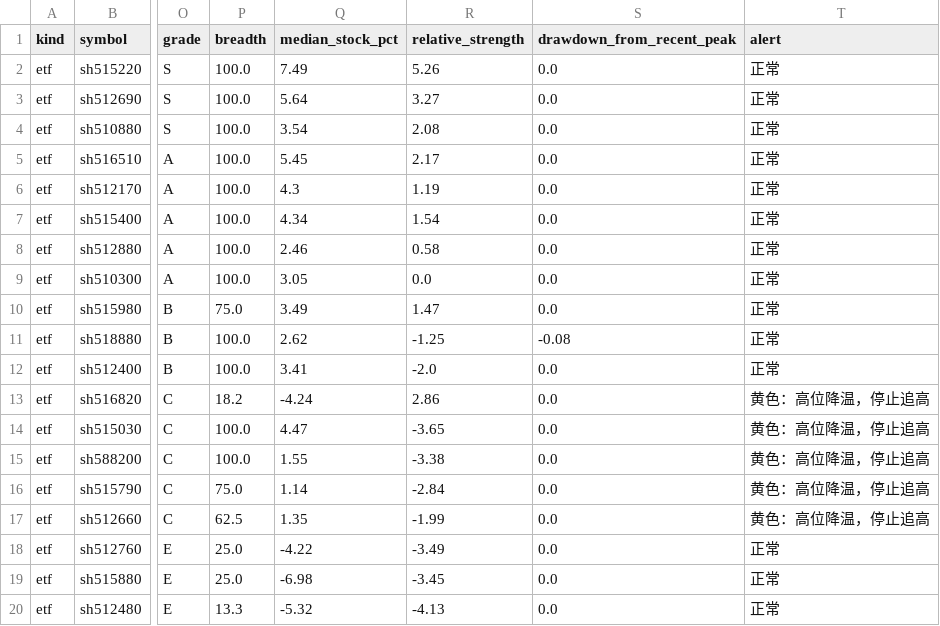
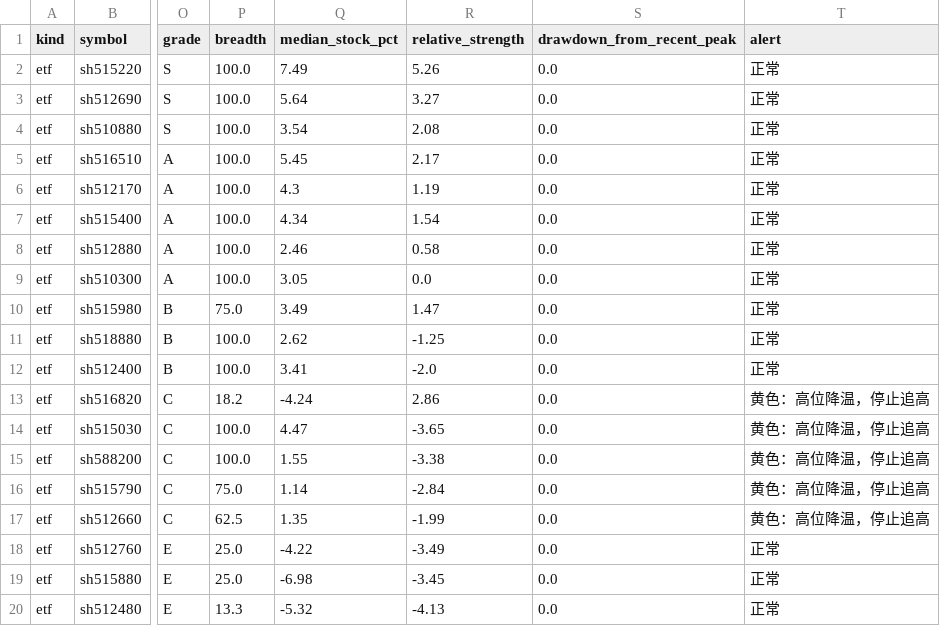
Before and after one commit to chenrj985-ai/decision, a CSV file: output/etf_rotation.csv, drawn as a sheet; only a part is shown, gaps mark what is left out; the diff names each change by its address in the sheet, - before the commit and + after, or states it on an @@ line.

```diff
--- a/output/etf_rotation.csv
+++ b/output/etf_rotation.csv
-S11 (drawdown_from_recent_peak): -0.08
+S11 (drawdown_from_recent_peak): 0.0
```
Also changed, not shown: data/event_risk_auto.csv, data/recommendation_history.csv, 8 other files.
